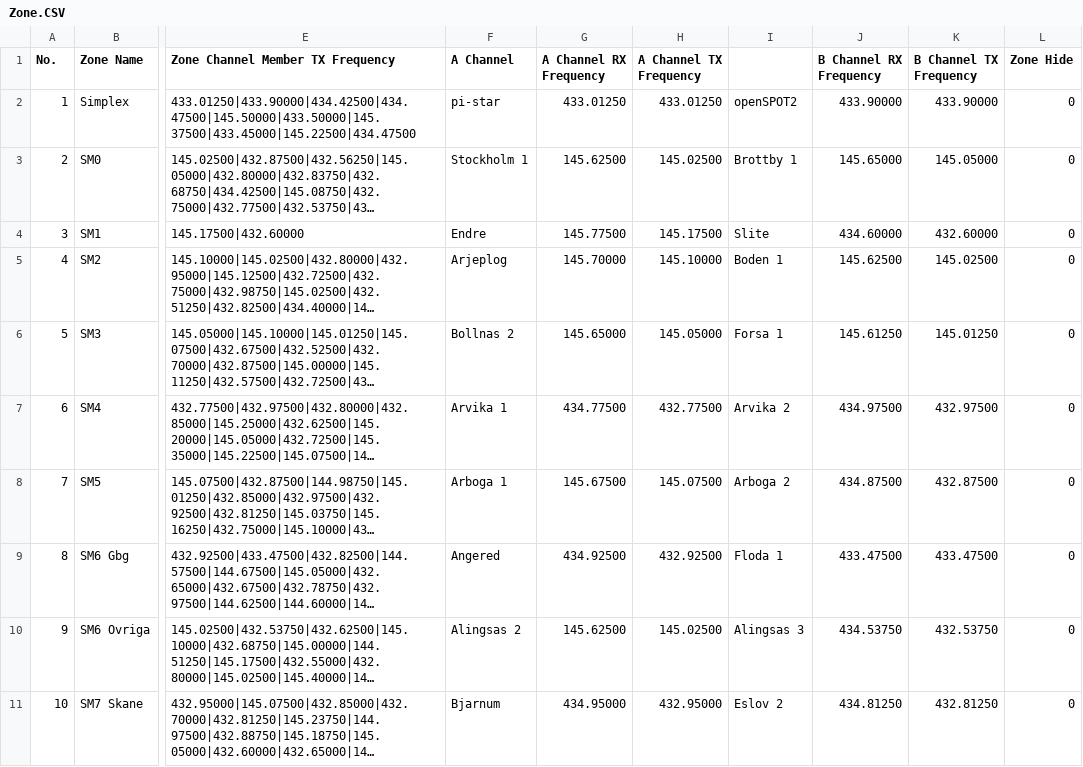
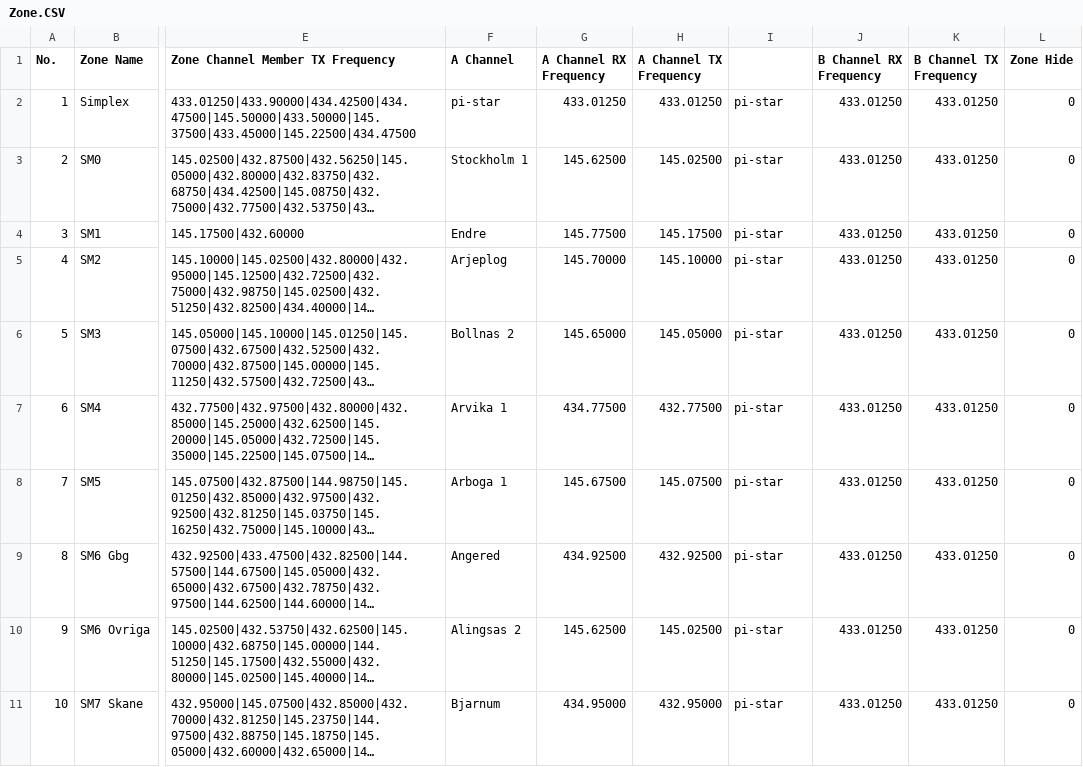
Before and after one commit to sm0rgm/at-d578uv, a CSV file: Zone.CSV, drawn as a sheet; only a part is shown, gaps mark what is left out; long unchanged cells end in …; the diff covers the shown part only; the diff names each change by its address in the sheet, - before the commit and + after, or states it on an @@ line.

Commit message:
2023-04-06 2

```diff
--- a/Zone.CSV
+++ b/Zone.CSV
-I2: openSPOT2
+I2: pi-star
-J2 (B Channel RX Frequency): 433.90000
+J2 (B Channel RX Frequency): 433.01250
-K2 (B Channel TX Frequency): 433.90000
+K2 (B Channel TX Frequency): 433.01250
-I3: Brottby 1
+I3: pi-star
-J3 (B Channel RX Frequency): 145.65000
+J3 (B Channel RX Frequency): 433.01250
-K3 (B Channel TX Frequency): 145.05000
+K3 (B Channel TX Frequency): 433.01250
-I4: Slite
+I4: pi-star
-J4 (B Channel RX Frequency): 434.60000
+J4 (B Channel RX Frequency): 433.01250
-K4 (B Channel TX Frequency): 432.60000
+K4 (B Channel TX Frequency): 433.01250
-I5: Boden 1
+I5: pi-star
-J5 (B Channel RX Frequency): 145.62500
+J5 (B Channel RX Frequency): 433.01250
-K5 (B Channel TX Frequency): 145.02500
+K5 (B Channel TX Frequency): 433.01250
-I6: Forsa 1
+I6: pi-star
-J6 (B Channel RX Frequency): 145.61250
+J6 (B Channel RX Frequency): 433.01250
-K6 (B Channel TX Frequency): 145.01250
+K6 (B Channel TX Frequency): 433.01250
-I7: Arvika 2
+I7: pi-star
-J7 (B Channel RX Frequency): 434.97500
+J7 (B Channel RX Frequency): 433.01250
-K7 (B Channel TX Frequency): 432.97500
+K7 (B Channel TX Frequency): 433.01250
-I8: Arboga 2
+I8: pi-star
-J8 (B Channel RX Frequency): 434.87500
+J8 (B Channel RX Frequency): 433.01250
-K8 (B Channel TX Frequency): 432.87500
+K8 (B Channel TX Frequency): 433.01250
-I9: Floda 1
+I9: pi-star
-J9 (B Channel RX Frequency): 433.47500
+J9 (B Channel RX Frequency): 433.01250
-K9 (B Channel TX Frequency): 433.47500
+K9 (B Channel TX Frequency): 433.01250
-I10: Alingsas 3
+I10: pi-star
-J10 (B Channel RX Frequency): 434.53750
+J10 (B Channel RX Frequency): 433.01250
-K10 (B Channel TX Frequency): 432.53750
+K10 (B Channel TX Frequency): 433.01250
-I11: Eslov 2
+I11: pi-star
-J11 (B Channel RX Frequency): 434.81250
+J11 (B Channel RX Frequency): 433.01250
-K11 (B Channel TX Frequency): 432.81250
+K11 (B Channel TX Frequency): 433.01250
```
Also changed, not shown: 22 edited cells elsewhere in this file.
